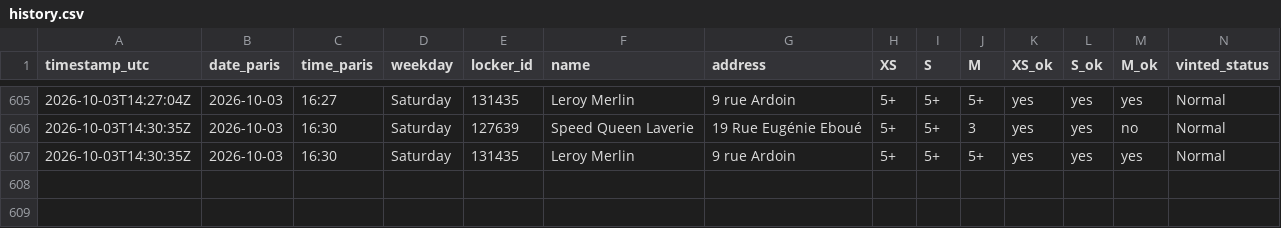
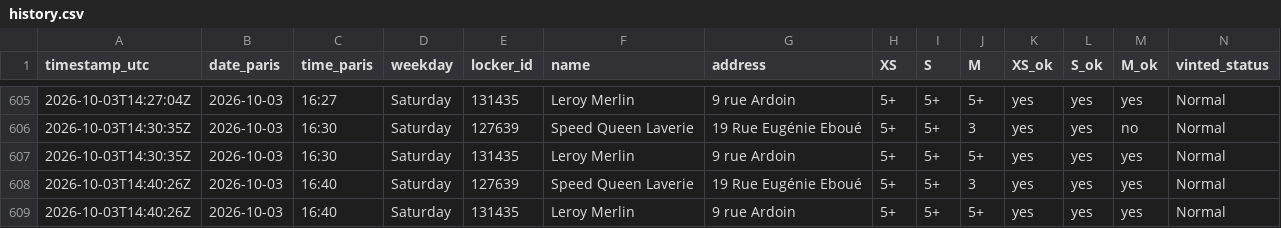
Before and after one commit to jodsav1994-netizen/vinted-go-tracker, a CSV file: data/history.csv, drawn as a sheet; only a part is shown, gaps mark what is left out; the diff names each change by its address in the sheet, - before the commit and + after, or states it on an @@ line.

Commit message:
Locker snapshot 2026-10-03T14:40Z

```diff
--- a/data/history.csv
+++ b/data/history.csv
+row 608: 2026-10-03T14:40:26Z | 2026-10-03 | 16:40 | Saturday | 127639 | Speed Queen Laverie | 19 Rue Eugénie Eboué | 5+ | 5+ | 3 | yes | yes | yes | Normal
+row 609: 2026-10-03T14:40:26Z | 2026-10-03 | 16:40 | Saturday | 131435 | Leroy Merlin | 9 rue Ardoin | 5+ | 5+ | 5+ | yes | yes | yes | Normal
```
Also changed, not shown: 1 other file.
